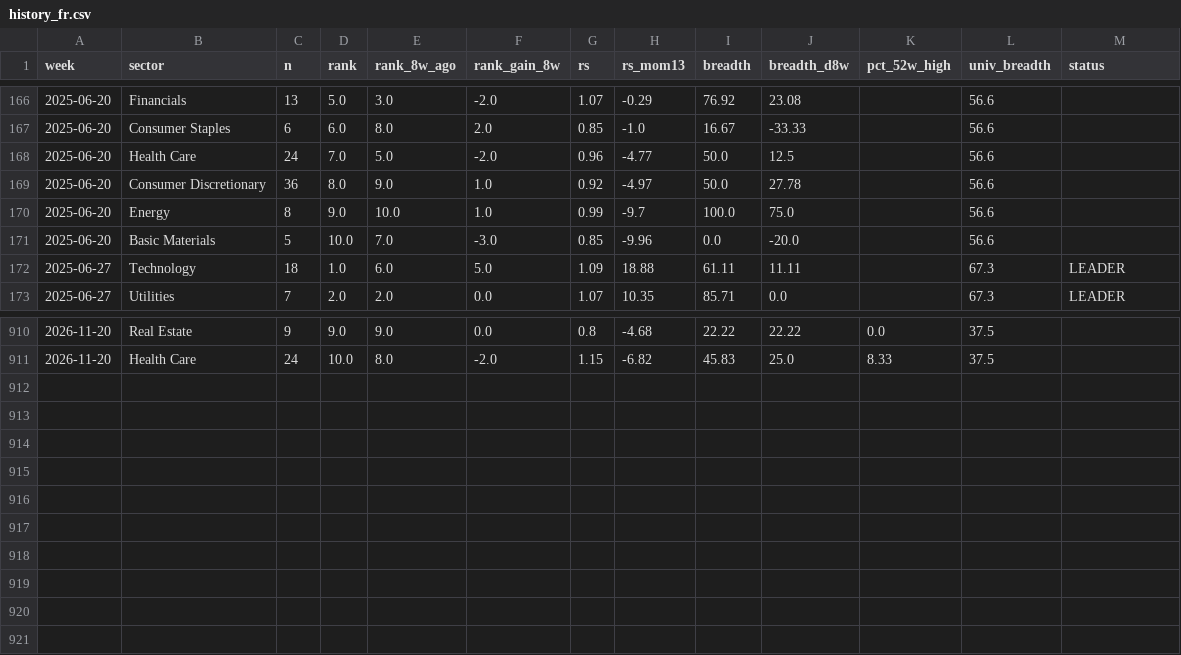
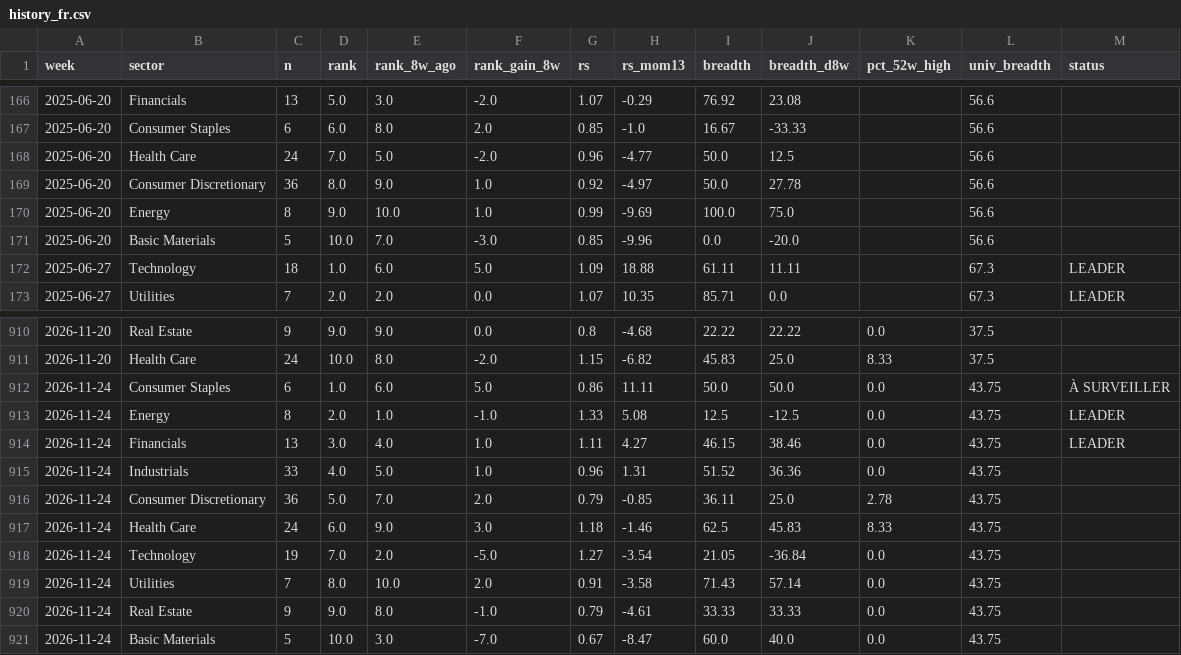
Before and after one commit to BackupBackupFede/ROTATION, a CSV file: history_fr.csv, drawn as a sheet; only a part is shown, gaps mark what is left out.

```diff
--- a/history_fr.csv
+++ b/history_fr.csv
@@ -169,3 +169,3 @@
 2025-06-20,Consumer Discretionary,36,8.0,9.0,1.0,0.92,-4.97,50.0,27.78,,56.6,
-2025-06-20,Energy,8,9.0,10.0,1.0,0.99,-9.7,100.0,75.0,,56.6,
+2025-06-20,Energy,8,9.0,10.0,1.0,0.99,-9.69,100.0,75.0,,56.6,
 2025-06-20,Basic Materials,5,10.0,7.0,-3.0,0.85,-9.96,0.0,-20.0,,56.6,
@@ -911 +911,11 @@
 2026-11-20,Health Care,24,10.0,8.0,-2.0,1.15,-6.82,45.83,25.0,8.33,37.5,
+2026-11-24,Consumer Staples,6,1.0,6.0,5.0,0.86,11.11,50.0,50.0,0.0,43.75,À SURVEILLER
+2026-11-24,Energy,8,2.0,1.0,-1.0,1.33,5.08,12.5,-12.5,0.0,43.75,LEADER
+2026-11-24,Financials,13,3.0,4.0,1.0,1.11,4.27,46.15,38.46,0.0,43.75,LEADER
+2026-11-24,Industrials,33,4.0,5.0,1.0,0.96,1.31,51.52,36.36,0.0,43.75,
+2026-11-24,Consumer Discretionary,36,5.0,7.0,2.0,0.79,-0.85,36.11,25.0,2.78,43.75,
+2026-11-24,Health Care,24,6.0,9.0,3.0,1.18,-1.46,62.5,45.83,8.33,43.75,
+2026-11-24,Technology,19,7.0,2.0,-5.0,1.27,-3.54,21.05,-36.84,0.0,43.75,
+2026-11-24,Utilities,7,8.0,10.0,2.0,0.91,-3.58,71.43,57.14,0.0,43.75,
+2026-11-24,Real Estate,9,9.0,8.0,-1.0,0.79,-4.61,33.33,33.33,0.0,43.75,
+2026-11-24,Basic Materials,5,10.0,3.0,-7.0,0.67,-8.47,60.0,40.0,0.0,43.75,
```
Also changed, not shown: history_us.csv, 2 other files.
